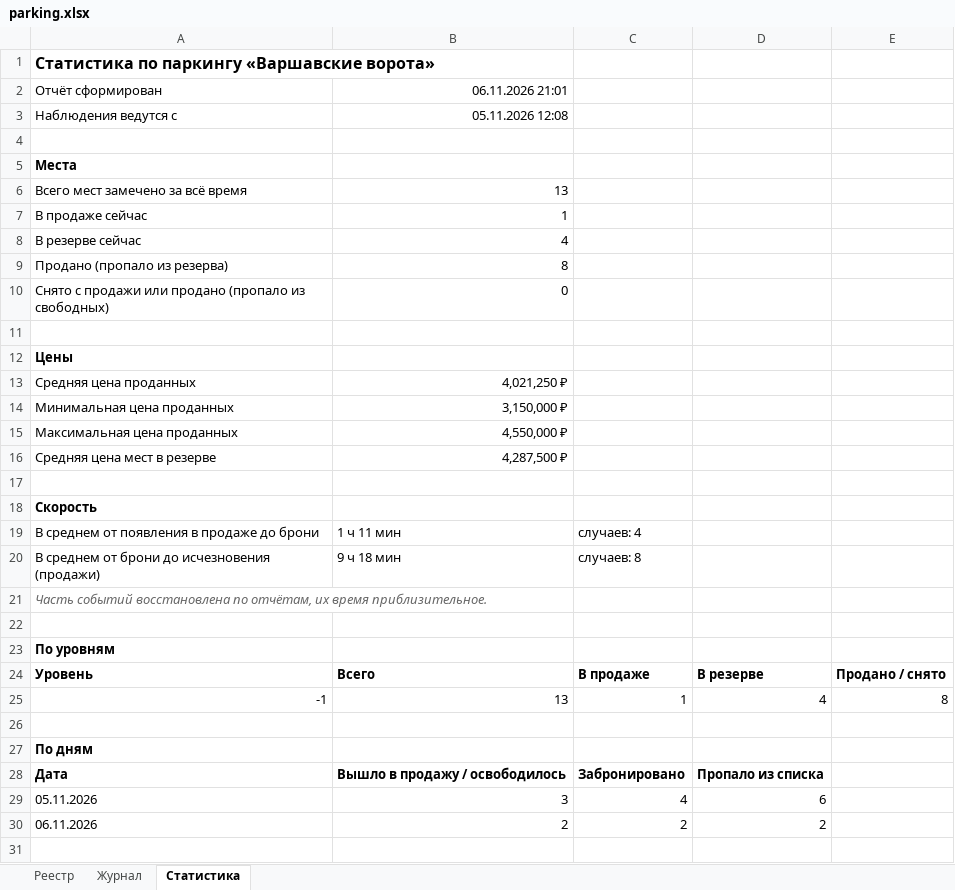
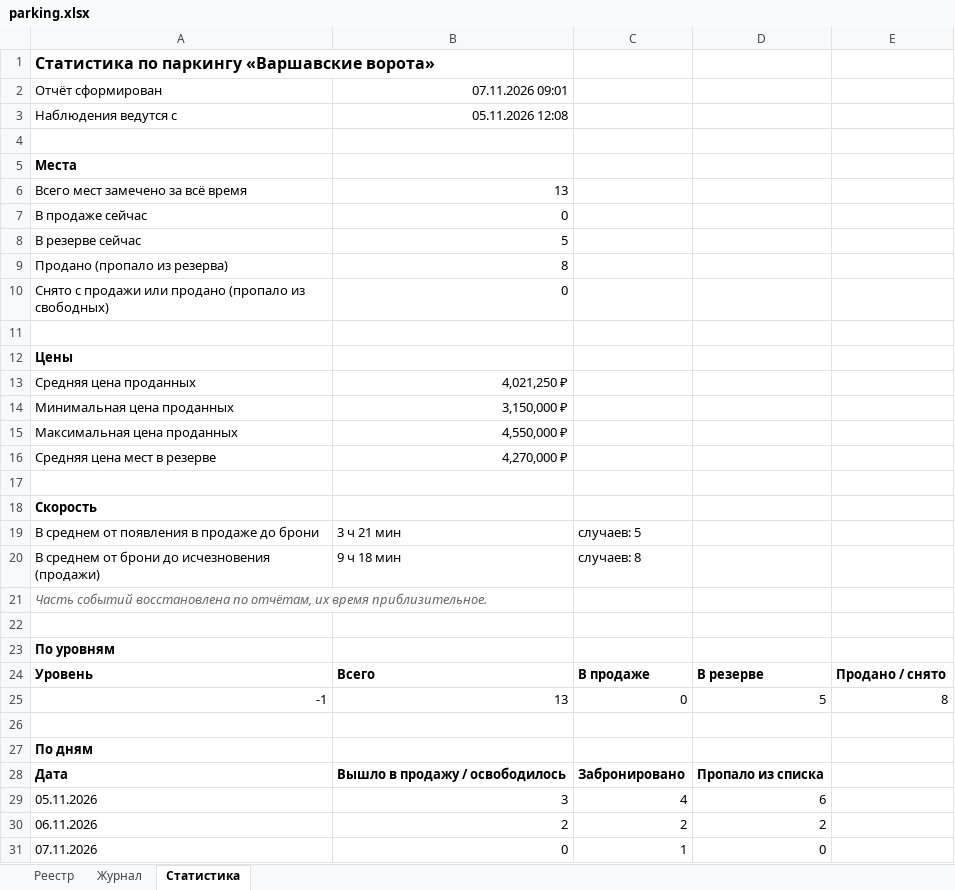
Before and after one commit to DmitryEDevyatkin/Parking_Monitor_VV141B, an Excel workbook: parking.xlsx, sheet Статистика, drawn as a sheet; values as stored, in another font and other column widths than the file's, no borders; the diff names each change by its address in the sheet, - before the commit and + after, or states it on an @@ line.

```diff
--- a/parking.xlsx (sheet Статистика)
+++ b/parking.xlsx (sheet Статистика)
-B2: 06.11.2026 21:01
+B2: 07.11.2026 09:01
-B7: 1
+B7: 0
-B8: 4
+B8: 5
-B16: 4,287,500 ₽
+B16: 4,270,000 ₽
-B19: 1 ч 11 мин
+B19: 3 ч 21 мин
-C19: случаев: 4
+C19: случаев: 5
-C25: 1
+C25: 0
-D25: 4
+D25: 5
+row 31: 07.11.2026 | 0 | 1 | 0
```
Also changed, not shown: sheet Журнал, sheet Реестр, 3 other files.
